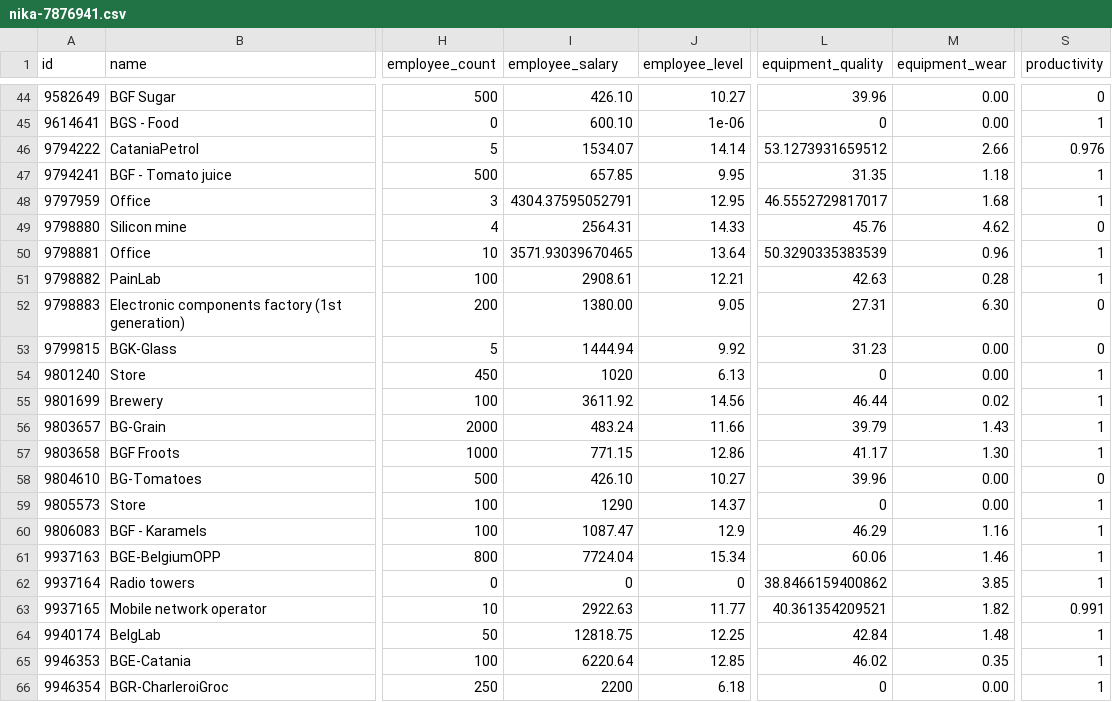
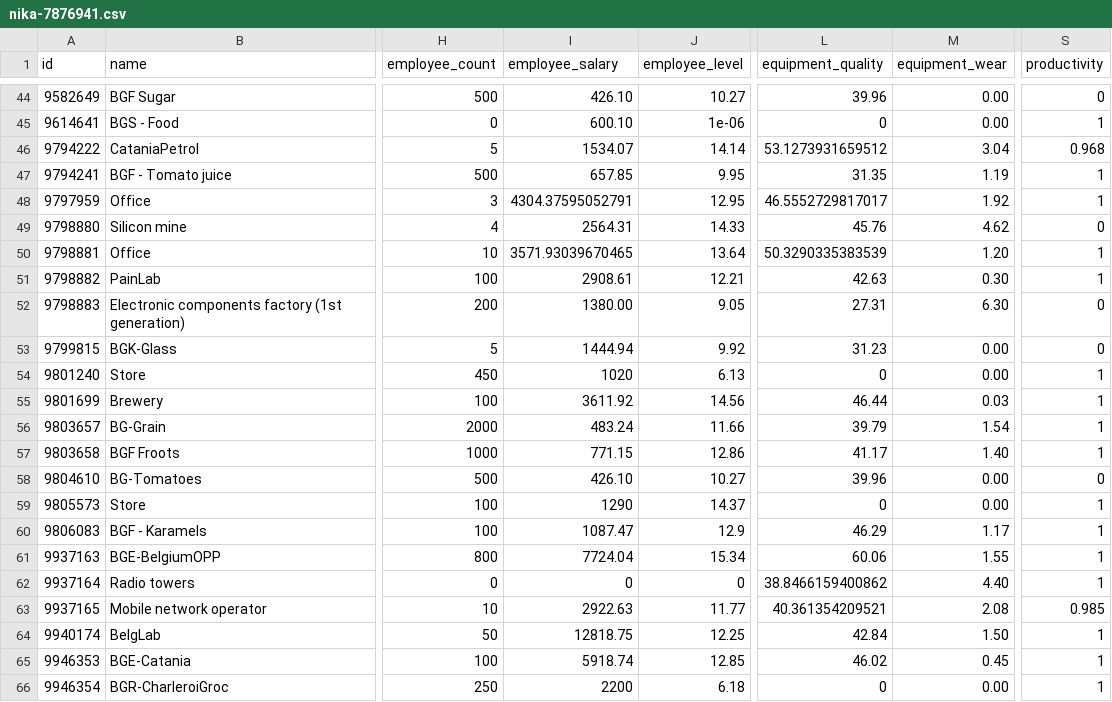
Before and after one commit to Emin-Hasanov/VirtaProj, a CSV file: companies/nika-7876941.csv, drawn as a sheet; only a part is shown, gaps mark what is left out; the diff covers the shown part only; the diff names each change by its address in the sheet, - before the commit and + after, or states it on an @@ line.

```diff
--- a/companies/nika-7876941.csv
+++ b/companies/nika-7876941.csv
-M46 (equipment_wear): 2.66
+M46 (equipment_wear): 3.04
-S46 (productivity): 0.976
+S46 (productivity): 0.968
-M47 (equipment_wear): 1.18
+M47 (equipment_wear): 1.19
-M48 (equipment_wear): 1.68
+M48 (equipment_wear): 1.92
-M50 (equipment_wear): 0.96
+M50 (equipment_wear): 1.20
-M51 (equipment_wear): 0.28
+M51 (equipment_wear): 0.30
-M55 (equipment_wear): 0.02
+M55 (equipment_wear): 0.03
-M56 (equipment_wear): 1.43
+M56 (equipment_wear): 1.54
-M57 (equipment_wear): 1.30
+M57 (equipment_wear): 1.40
-M60 (equipment_wear): 1.16
+M60 (equipment_wear): 1.17
-M61 (equipment_wear): 1.46
+M61 (equipment_wear): 1.55
-M62 (equipment_wear): 3.85
+M62 (equipment_wear): 4.40
-M63 (equipment_wear): 1.82
+M63 (equipment_wear): 2.08
-S63 (productivity): 0.991
+S63 (productivity): 0.985
-M64 (equipment_wear): 1.48
+M64 (equipment_wear): 1.50
-I65 (employee_salary): 6220.64
+I65 (employee_salary): 5918.74
-M65 (equipment_wear): 0.35
+M65 (equipment_wear): 0.45
```
Also changed, not shown: 28 edited cells elsewhere in this file, companies/nika-7143765.csv, 3 other files.
